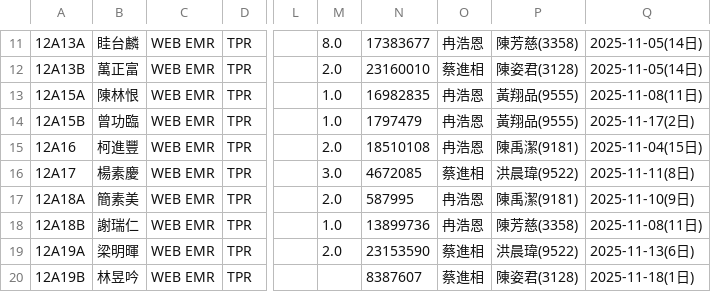
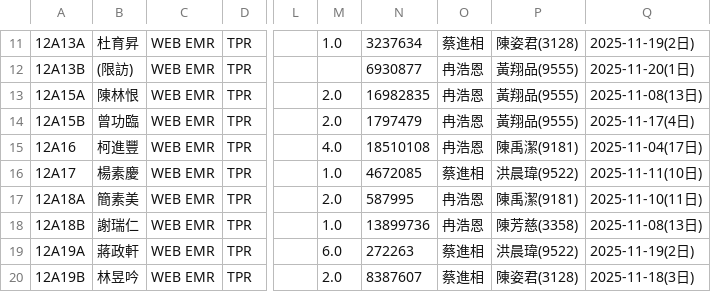
Before and after one commit to 2510aaae4/12A-dashboard, a CSV file: 12A_patient_list_selenium.csv, drawn as a sheet; only a part is shown, gaps mark what is left out; the diff covers the shown part only; the diff names each change by its address in the sheet, - before the commit and + after, or states it on an @@ line.

```diff
--- a/12A_patient_list_selenium.csv
+++ b/12A_patient_list_selenium.csv
-B11: 眭台麟
+B11: 杜育昇
-M11: 8.0
+M11: 1.0
-N11: 17383677
+N11: 3237634
-O11: 冉浩恩
+O11: 蔡進相
-P11: 陳芳慈(3358)
+P11: 陳姿君(3128)
-Q11: 2025-11-05(14日)
+Q11: 2025-11-19(2日)
-B12: 萬正富
+B12: (限訪)
-M12: 2.0
+M12: (empty)
-N12: 23160010
+N12: 6930877
-O12: 蔡進相
+O12: 冉浩恩
-P12: 陳姿君(3128)
+P12: 黃翔品(9555)
-Q12: 2025-11-05(14日)
+Q12: 2025-11-20(1日)
-M13:M14: 1.0
+M13:M14: 2.0
-Q13: 2025-11-08(11日)
+Q13: 2025-11-08(13日)
-Q14: 2025-11-17(2日)
+Q14: 2025-11-17(4日)
-M15: 2.0
+M15: 4.0
-Q15: 2025-11-04(15日)
+Q15: 2025-11-04(17日)
-M16: 3.0
+M16: 1.0
-Q16: 2025-11-11(8日)
+Q16: 2025-11-11(10日)
-Q17: 2025-11-10(9日)
+Q17: 2025-11-10(11日)
-Q18: 2025-11-08(11日)
+Q18: 2025-11-08(13日)
-B19: 梁明暉
+B19: 蔣政軒
-M19: 2.0
+M19: 6.0
-N19: 23153590
+N19: 272263
-Q19: 2025-11-13(6日)
+Q19: 2025-11-19(2日)
-M20: (empty)
+M20: 2.0
-Q20: 2025-11-18(1日)
+Q20: 2025-11-18(3日)
```
Also changed, not shown: 52 edited cells elsewhere in this file.
